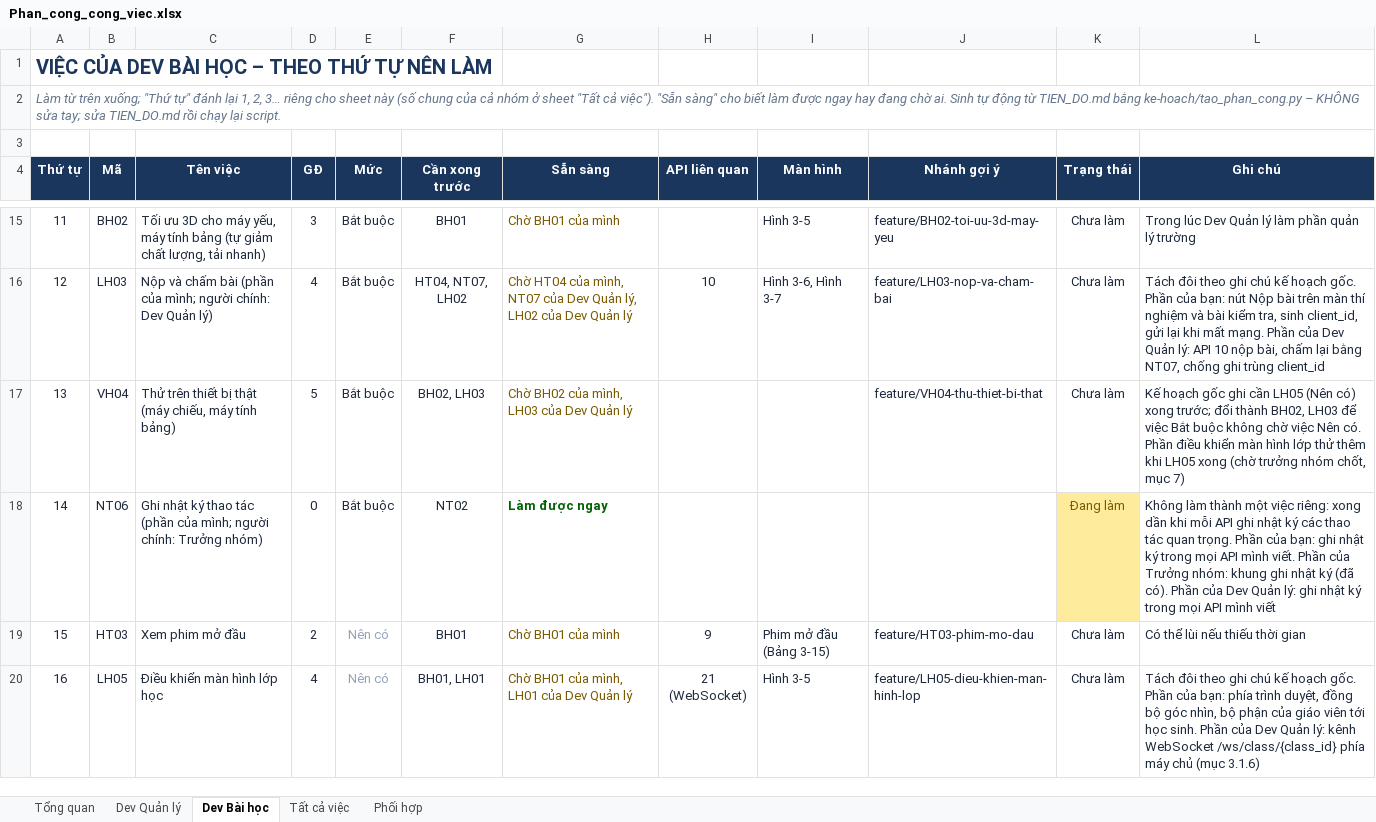
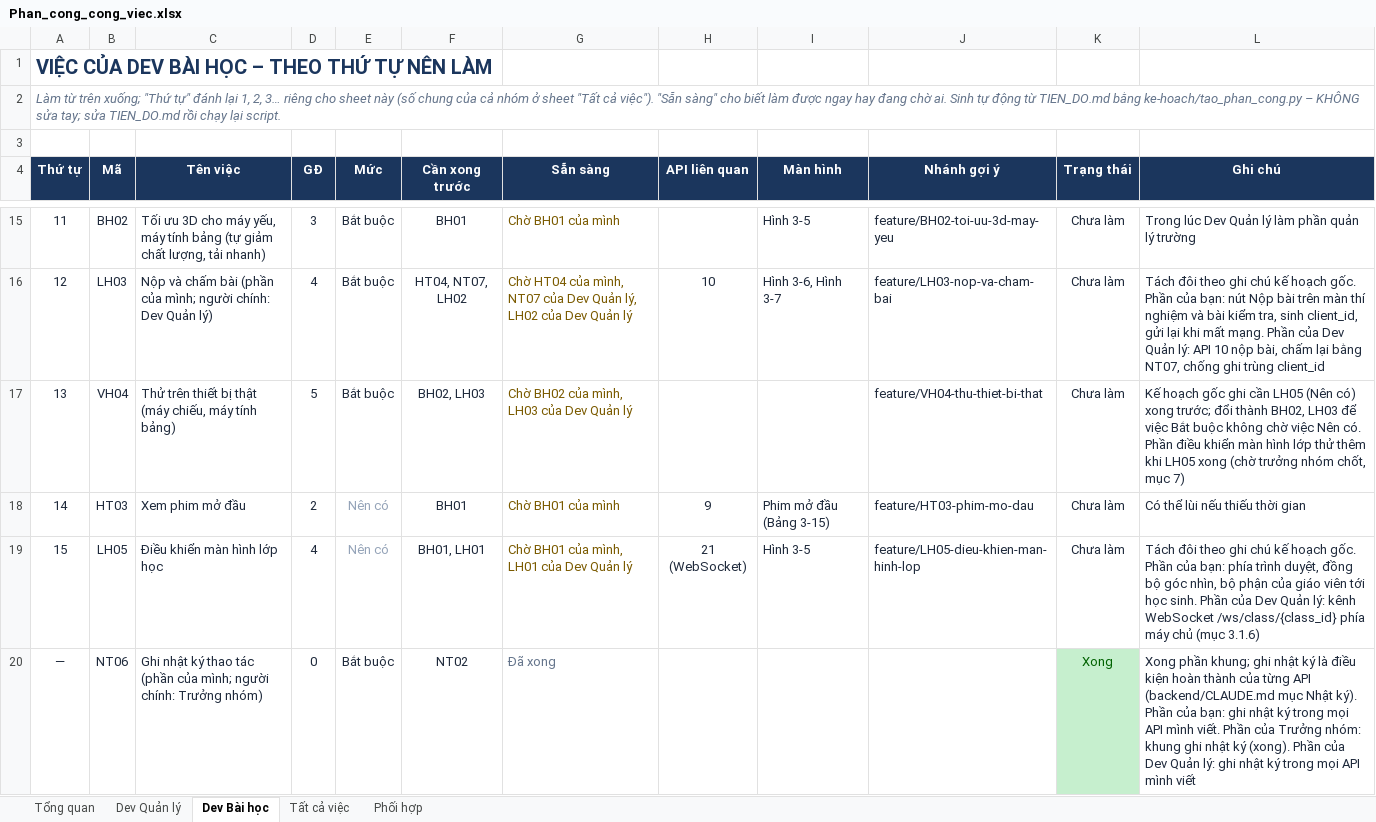
Before and after one commit to NguyenThacNam/stem3d, an Excel workbook: ke-hoach/Phan_cong_cong_viec.xlsx, sheet Dev Bài học, drawn as a sheet; only a part is shown, gaps mark what is left out; values as stored, in another font and other column widths than the file's, no borders; removed rows and columns are numbered as before the commit, all else as after; the diff names each change by its address in the sheet, - before the commit and + after, or states it on an @@ line.

```diff
--- a/ke-hoach/Phan_cong_cong_viec.xlsx (sheet Dev Bài học)
+++ b/ke-hoach/Phan_cong_cong_viec.xlsx (sheet Dev Bài học)
-row 18: 14 | NT06 | Ghi nhật ký thao tác (phần của mình; người chính: Trưởng nhóm) | 0 | Bắt buộc | NT02 | Làm được ngay |  |  |  | Đang làm | Không làm thành một việc riêng: xong dần khi mỗi API ghi nhật ký các thao tác quan trọng. Phần của bạn: ghi nhật ký trong mọi API mình viết. Phần của Trưởng nhóm: khung ghi nhật ký (đã có). Phần của Dev Quản lý: ghi nhật ký trong mọi API mình viết
-A18 (Thứ tự): 15
+A18 (Thứ tự): 14
-A19 (Thứ tự): 16
+A19 (Thứ tự): 15
+row 20: — | NT06 | Ghi nhật ký thao tác (phần của mình; người chính: Trưởng nhóm) | 0 | Bắt buộc | NT02 | Đã xong |  |  |  | Xong | Xong phần khung; ghi nhật ký là điều kiện hoàn thành của từng API (backend/CLAUDE.md mục Nhật ký). Phần của bạn: ghi nhật ký trong mọi API mình viết. Phần của Trưởng nhóm: khung ghi nhật ký (xong). Phần của Dev Quản lý: ghi nhật ký trong mọi API mình viết
```
Also changed, not shown: sheet Dev Quản lý, sheet Tổng quan, sheet Tất cả việc, 11 other files.
